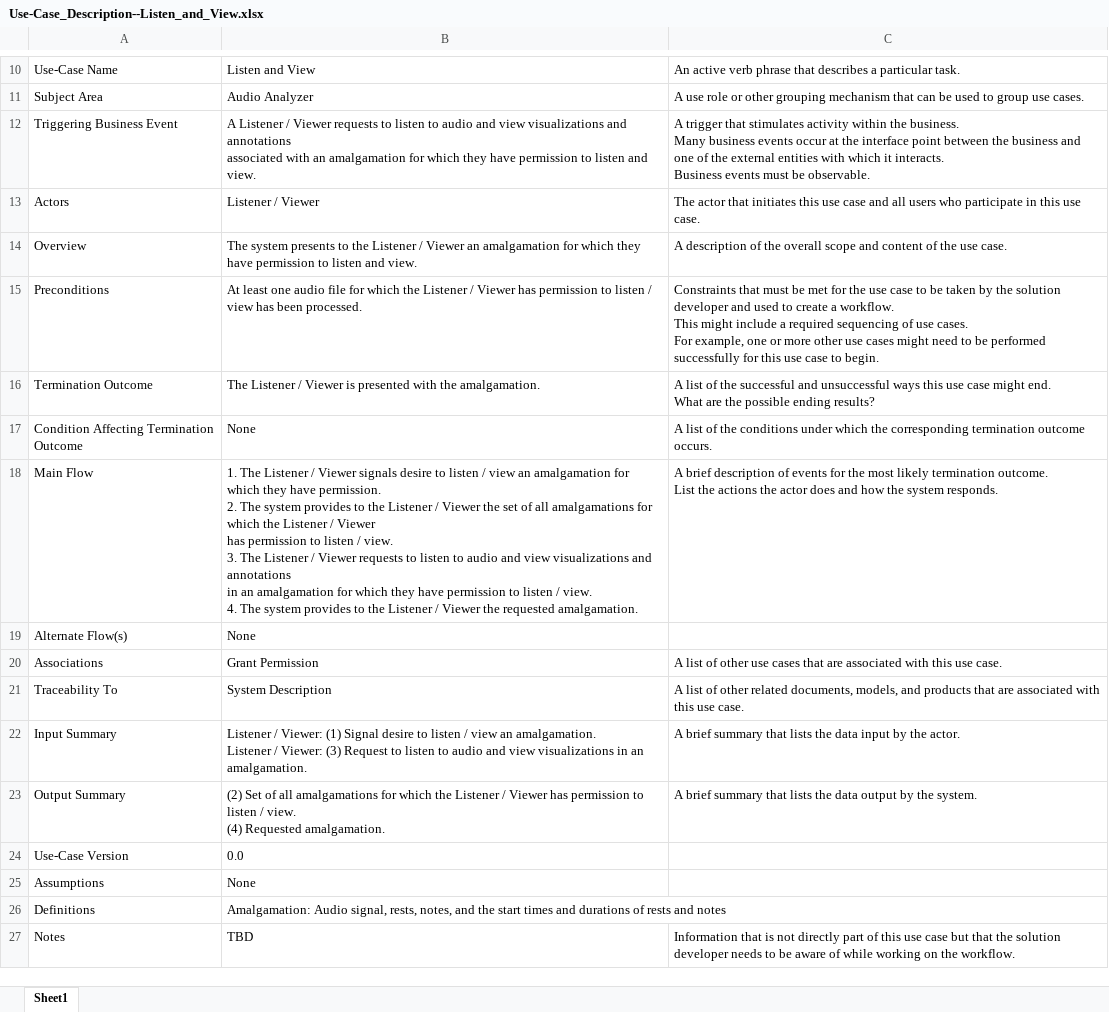
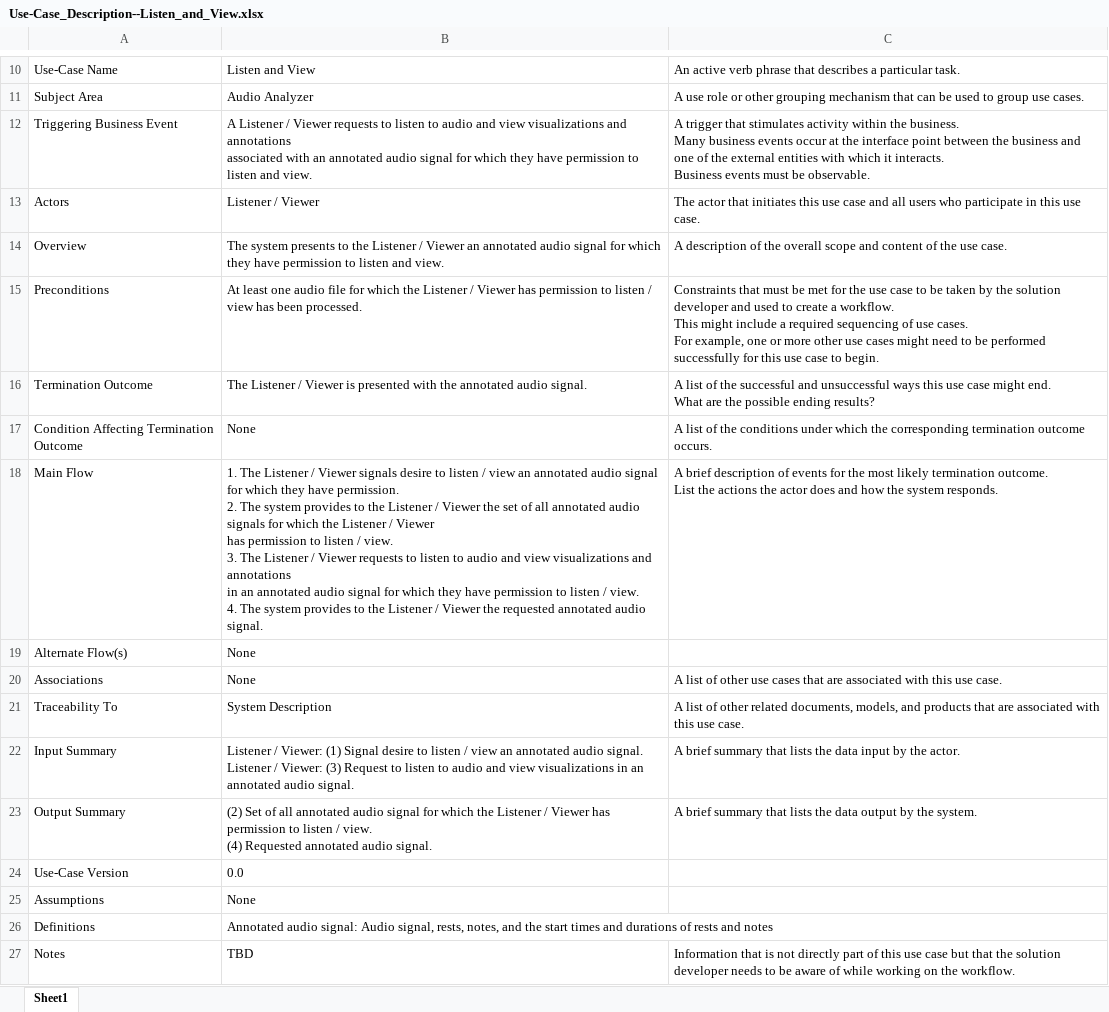
Before and after one commit to tslever/Audio_Analyzer, an Excel workbook: Use-Case_Description--Listen_and_View.xlsx, sheet Sheet1, drawn as a sheet; only a part is shown, gaps mark what is left out; values as stored, in another font and other column widths than the file's, no borders; ↵ is a line break in a cell; the diff names each change by its address in the sheet, - before the commit and + after, or states it on an @@ line.

Commit message:
Updated
System Description and Use-Case Description Listen and View to replace "amalgamation" with "annotated audio signal".

```diff
--- a/Use-Case_Description--Listen_and_View.xlsx (sheet Sheet1)
+++ b/Use-Case_Description--Listen_and_View.xlsx (sheet Sheet1)
-B12: …with an amalgamation for which…
+B12: …with an annotated audio signal for which…
-B14: …Viewer an amalgamation for which…
+B14: …Viewer an annotated audio signal for which…
-B16: …with the amalgamation.
+B16: …with the annotated audio signal.
-B18: …view an amalgamation for which they have permission. ↵ 2. The system provides to the Listener / Viewer the set of all amalgamations for which the Listener / Viewer ↵ has permission to listen / view. ↵ 3. The Listener / Viewer requests to listen to audio and view visualizations and annotations ↵ in an amalgamation for which they have permission to listen / view. ↵ 4. The system provides to the Listener / Viewer the requested amalgamation.
+B18: …view an annotated audio signal for which they have permission. ↵ 2. The system provides to the Listener / Viewer the set of all annotated audio signals for which the Listener / Viewer ↵ has permission to listen / view. ↵ 3. The Listener / Viewer requests to listen to audio and view visualizations and annotations ↵ in an annotated audio signal for which they have permission to listen / view. ↵ 4. The system provides to the Listener / Viewer the requested annotated audio signal.
-B20: Grant Permission
+B20: None
-B22: …view an amalgamation. ↵ Listener / Viewer: (3) Request to listen to audio and view visualizations in an amalgamation.
+B22: …view an annotated audio signal. ↵ Listener / Viewer: (3) Request to listen to audio and view visualizations in an annotated audio signal.
-B23: …of all amalgamations for which the Listener / Viewer has permission to listen / view. ↵ (4) Requested amalgamation.
+B23: …of all annotated audio signal for which the Listener / Viewer has permission to listen / view. ↵ (4) Requested annotated audio signal.
-B26: Amalgamation: Audio signal,…
+B26: Annotated audio signal: Audio signal,…
```
Also changed, not shown: 1 other file.
